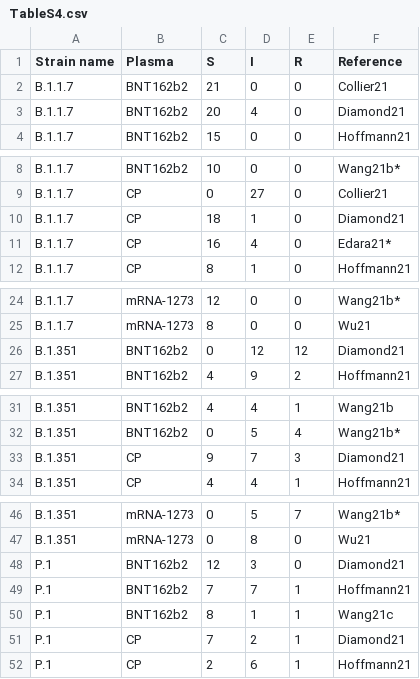
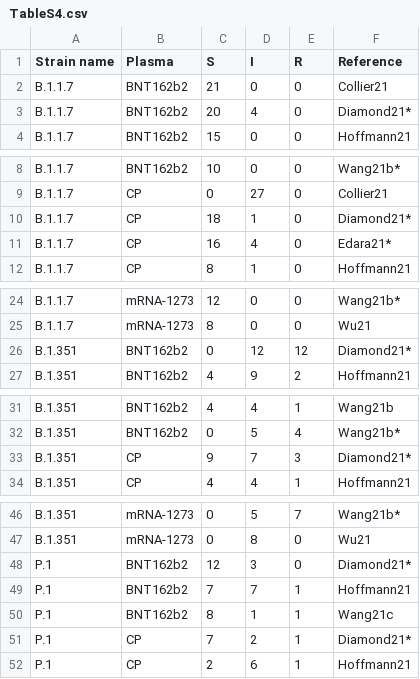
Before and after one commit to hivdb/covid-drdb-reports, a CSV file: susceptibility-data_files/table/TableS4.csv, drawn as a sheet; only a part is shown, gaps mark what is left out.

```diff
--- a/susceptibility-data_files/table/TableS4.csv
+++ b/susceptibility-data_files/table/TableS4.csv
@@ -2,3 +2,3 @@
 B.1.1.7,BNT162b2,21,0,0,Collier21
-B.1.1.7,BNT162b2,20,4,0,Diamond21
+B.1.1.7,BNT162b2,20,4,0,Diamond21*
 B.1.1.7,BNT162b2,15,0,0,Hoffmann21
@@ -9,3 +9,3 @@ B.1.1.7,BNT162b2,10,0,0,Wang21b*
 B.1.1.7,CP,0,27,0,Collier21
-B.1.1.7,CP,18,1,0,Diamond21
+B.1.1.7,CP,18,1,0,Diamond21*
 B.1.1.7,CP,16,4,0,Edara21*
@@ -25,3 +25,3 @@ B.1.1.7,mRNA-1273,12,0,0,Wang21b*
 B.1.1.7,mRNA-1273,8,0,0,Wu21
-B.1.351,BNT162b2,0,12,12,Diamond21
+B.1.351,BNT162b2,0,12,12,Diamond21*
 B.1.351,BNT162b2,4,9,2,Hoffmann21
@@ -32,3 +32,3 @@ B.1.351,BNT162b2,4,4,1,Wang21b
 B.1.351,BNT162b2,0,5,4,Wang21b*
-B.1.351,CP,9,7,3,Diamond21
+B.1.351,CP,9,7,3,Diamond21*
 B.1.351,CP,4,4,1,Hoffmann21
@@ -47,6 +47,6 @@ B.1.351,mRNA-1273,0,5,7,Wang21b*
 B.1.351,mRNA-1273,0,8,0,Wu21
-P.1,BNT162b2,12,3,0,Diamond21
+P.1,BNT162b2,12,3,0,Diamond21*
 P.1,BNT162b2,7,7,1,Hoffmann21
 P.1,BNT162b2,8,1,1,Wang21c
-P.1,CP,7,2,1,Diamond21
+P.1,CP,7,2,1,Diamond21*
 P.1,CP,2,6,1,Hoffmann21
```
Also changed, not shown: susceptibility-data_files/table/TableS5.csv, susceptibility-data_files/table/TableS7.csv, 11 other files.
